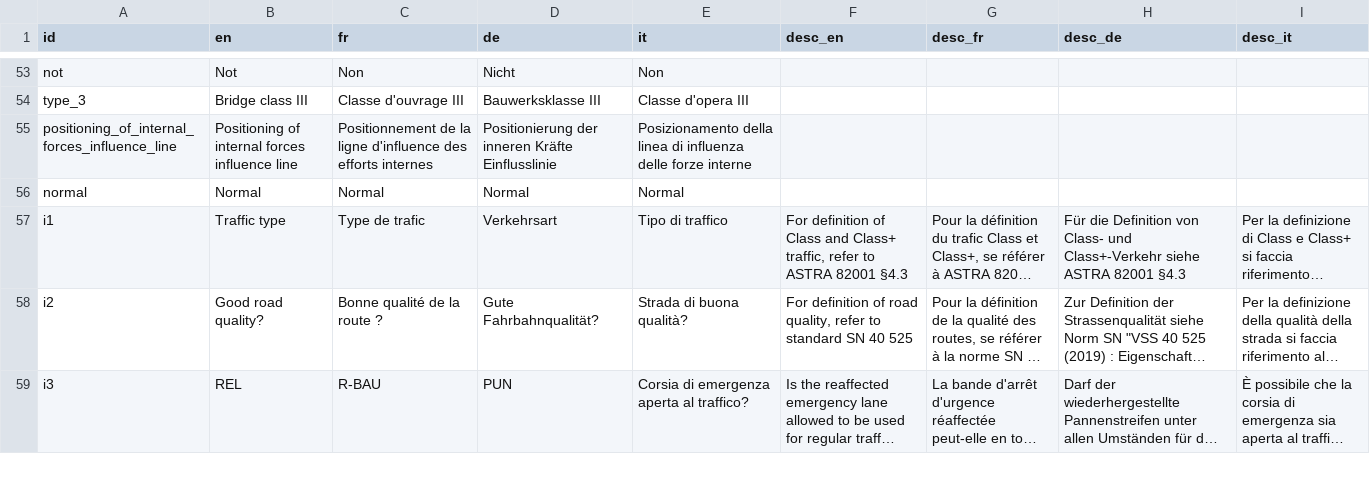
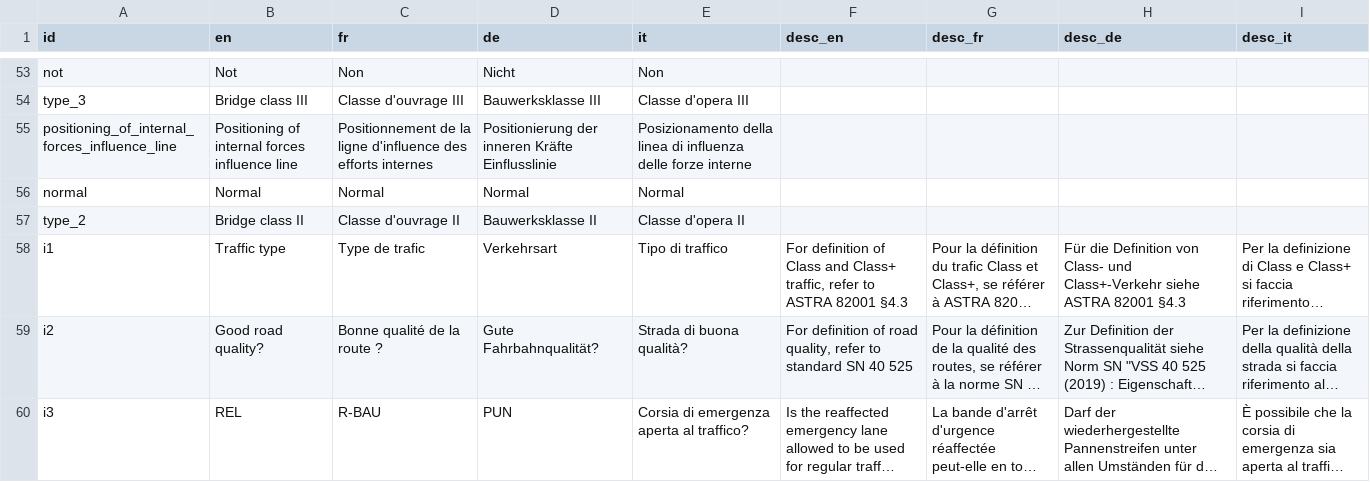
Before and after one commit to EPFL-ENAC/resslab-astra_82001, a CSV file: src/assets/data/internationalization.csv, drawn as a sheet; only a part is shown, gaps mark what is left out; long unchanged cells end in …; the diff names each change by its address in the sheet, - before the commit and + after, or states it on an @@ line.

Commit message:
fix(internationalization): add translation for Bridge class II and update TrafficType component [DESIGN](Traffic type Toggles) #48
- https://github.com/EPFL-ENAC/resslab-astra_82001/issues/48#issuecomment-2619373648

```diff
--- a/src/assets/data/internationalization.csv
+++ b/src/assets/data/internationalization.csv
+row 57: type_2 | Bridge class II | Classe d'ouvrage II | Bauwerksklasse II | Classe d'opera II
```
Also changed, not shown: 1 other file.
